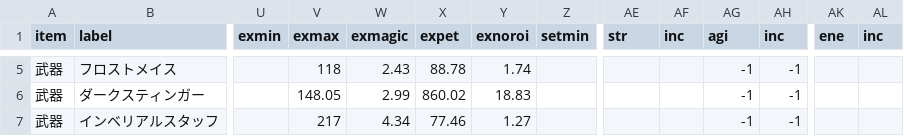
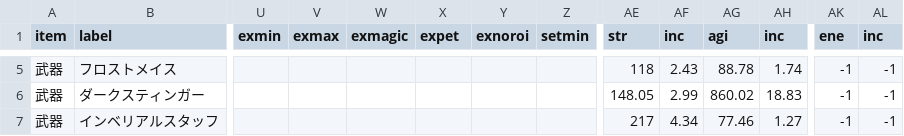
Before and after one commit to gbload/mudamage, a CSV file: src/Data/Database/csv/socket_weapon.csv, drawn as a sheet; only a part is shown, gaps mark what is left out; the diff covers the shown part only; the diff names each change by its address in the sheet, - before the commit and + after, or states it on an @@ line.

```diff
--- a/src/Data/Database/csv/socket_weapon.csv
+++ b/src/Data/Database/csv/socket_weapon.csv
-V5 (exmax): 118
+V5 (exmax): (empty)
-W5 (exmagic): 2.43
+W5 (exmagic): (empty)
-X5 (expet): 88.78
+X5 (expet): (empty)
-Y5 (exnoroi): 1.74
+Y5 (exnoroi): (empty)
-AE5 (str): (empty)
+AE5 (str): 118
-AF5 (inc): (empty)
+AF5 (inc): 2.43
-AG5 (agi): -1
+AG5 (agi): 88.78
-AH5 (inc): -1
+AH5 (inc): 1.74
-AK5:AK7 (ene): (empty)
+AK5:AK7 (ene): -1
-AL5:AL7 (inc): (empty)
+AL5:AL7 (inc): -1
-V6 (exmax): 148.05
+V6 (exmax): (empty)
-W6 (exmagic): 2.99
+W6 (exmagic): (empty)
-X6 (expet): 860.02
+X6 (expet): (empty)
-Y6 (exnoroi): 18.83
+Y6 (exnoroi): (empty)
-AE6 (str): (empty)
+AE6 (str): 148.05
-AF6 (inc): (empty)
+AF6 (inc): 2.99
-AG6 (agi): -1
+AG6 (agi): 860.02
-AH6 (inc): -1
+AH6 (inc): 18.83
-V7 (exmax): 217
+V7 (exmax): (empty)
-W7 (exmagic): 4.34
+W7 (exmagic): (empty)
-X7 (expet): 77.46
+X7 (expet): (empty)
-Y7 (exnoroi): 1.27
+Y7 (exnoroi): (empty)
-AE7 (str): (empty)
+AE7 (str): 217
-AF7 (inc): (empty)
+AF7 (inc): 4.34
-AG7 (agi): -1
+AG7 (agi): 77.46
-AH7 (inc): -1
+AH7 (inc): 1.27
```
Also changed, not shown: 68 edited cells elsewhere in this file, 8 other files.
